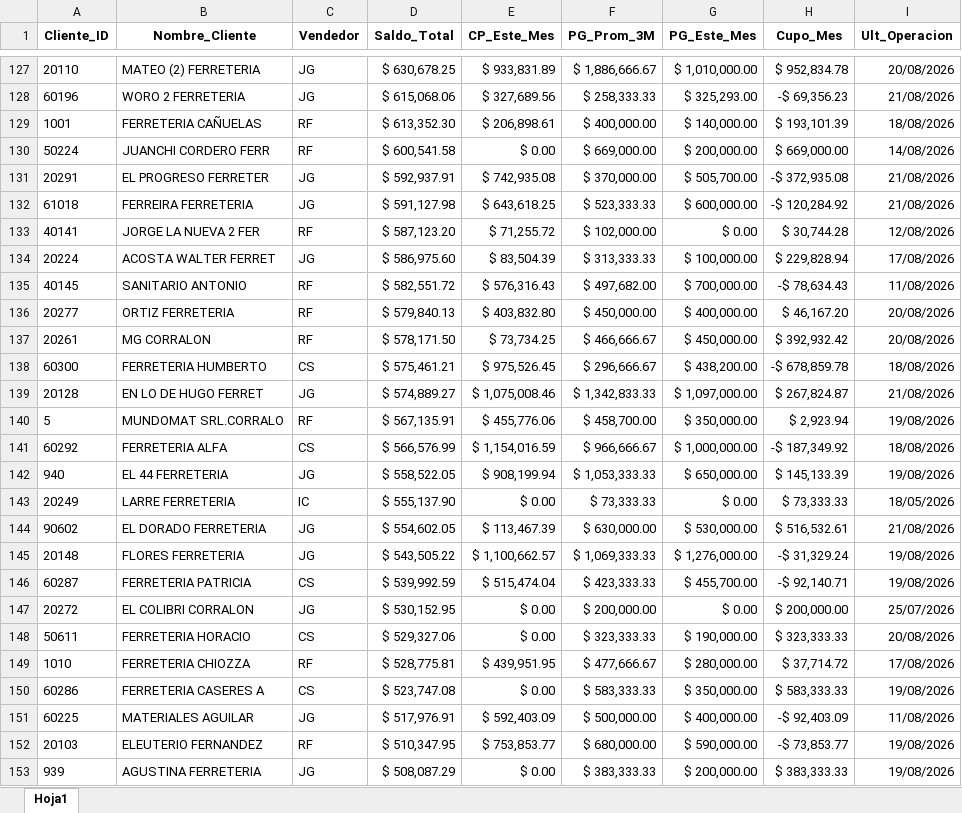
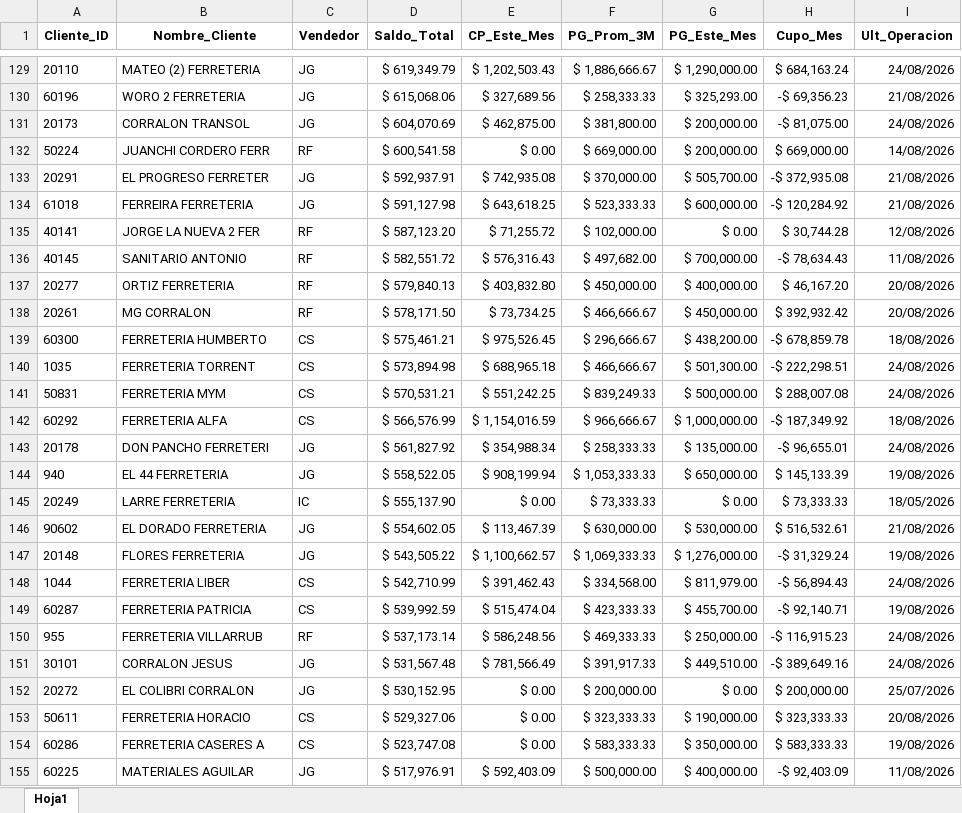
Before and after one commit to ferremax-cat/pinterest-f, an Excel workbook: excel/clientes_finanzas.xlsx, sheet Hoja1, drawn as a sheet; only a part is shown, gaps mark what is left out; the shorter side is filled out with more unchanged rows; values as stored, in another font and other column widths than the file's, no borders; removed rows and columns are numbered as before the commit, all else as after; the diff covers the shown part only; the diff names each change by its address in the sheet, - before the commit and + after, or states it on an @@ line.

```diff
--- a/excel/clientes_finanzas.xlsx (sheet Hoja1)
+++ b/excel/clientes_finanzas.xlsx (sheet Hoja1)
-D129 (Saldo_Total): $ 630,678.25
+D129 (Saldo_Total): $ 619,349.79
-E129 (CP_Este_Mes): $ 933,831.89
+E129 (CP_Este_Mes): $ 1,202,503.43
-G129 (PG_Este_Mes): $ 1,010,000.00
+G129 (PG_Este_Mes): $ 1,290,000.00
-H129 (Cupo_Mes): $ 952,834.78
+H129 (Cupo_Mes): $ 684,163.24
-I129 (Ult_Operacion): 20/08/2026
+I129 (Ult_Operacion): 24/08/2026
-row 129: 1001 | FERRETERIA CAÑUELAS | RF | $ 613,352.30 | $ 206,898.61 | $ 400,000.00 | $ 140,000.00 | $ 193,101.39 | 18/08/2026
+row 131: 20173 | CORRALON TRANSOL | JG | $ 604,070.69 | $ 462,875.00 | $ 381,800.00 | $ 200,000.00 | -$ 81,075.00 | 24/08/2026
-row 134: 20224 | ACOSTA WALTER FERRET | JG | $ 586,975.60 | $ 83,504.39 | $ 313,333.33 | $ 100,000.00 | $ 229,828.94 | 17/08/2026
-row 139: 20128 | EN LO DE HUGO FERRET | JG | $ 574,889.27 | $ 1,075,008.46 | $ 1,342,833.33 | $ 1,097,000.00 | $ 267,824.87 | 21/08/2026
-row 140: 5 | MUNDOMAT SRL.CORRALO | RF | $ 567,135.91 | $ 455,776.06 | $ 458,700.00 | $ 350,000.00 | $ 2,923.94 | 19/08/2026
+row 140: 1035 | FERRETERIA TORRENT | CS | $ 573,894.98 | $ 688,965.18 | $ 466,666.67 | $ 501,300.00 | -$ 222,298.51 | 24/08/2026
+row 141: 50831 | FERRETERIA MYM | CS | $ 570,531.21 | $ 551,242.25 | $ 839,249.33 | $ 500,000.00 | $ 288,007.08 | 24/08/2026
+row 143: 20178 | DON PANCHO FERRETERI | JG | $ 561,827.92 | $ 354,988.34 | $ 258,333.33 | $ 135,000.00 | -$ 96,655.01 | 24/08/2026
+row 148: 1044 | FERRETERIA LIBER | CS | $ 542,710.99 | $ 391,462.43 | $ 334,568.00 | $ 811,979.00 | -$ 56,894.43 | 24/08/2026
+row 150: 955 | FERRETERIA VILLARRUB | RF | $ 537,173.14 | $ 586,248.56 | $ 469,333.33 | $ 250,000.00 | -$ 116,915.23 | 24/08/2026
+row 151: 30101 | CORRALON JESUS | JG | $ 531,567.48 | $ 781,566.49 | $ 391,917.33 | $ 449,510.00 | -$ 389,649.16 | 24/08/2026
-row 149: 1010 | FERRETERIA CHIOZZA | RF | $ 528,775.81 | $ 439,951.95 | $ 477,666.67 | $ 280,000.00 | $ 37,714.72 | 17/08/2026
```
Also changed, not shown: 90 added rows, 88 removed rows, 49 moved rows and 73 edited cells elsewhere in this sheet, 1 other file.
